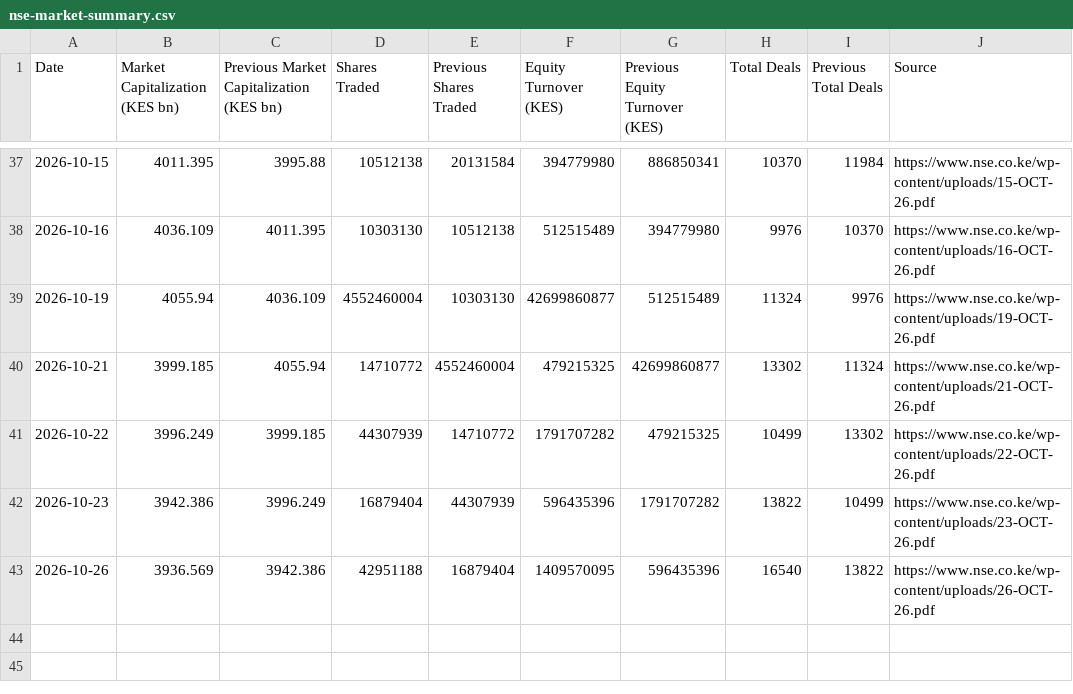
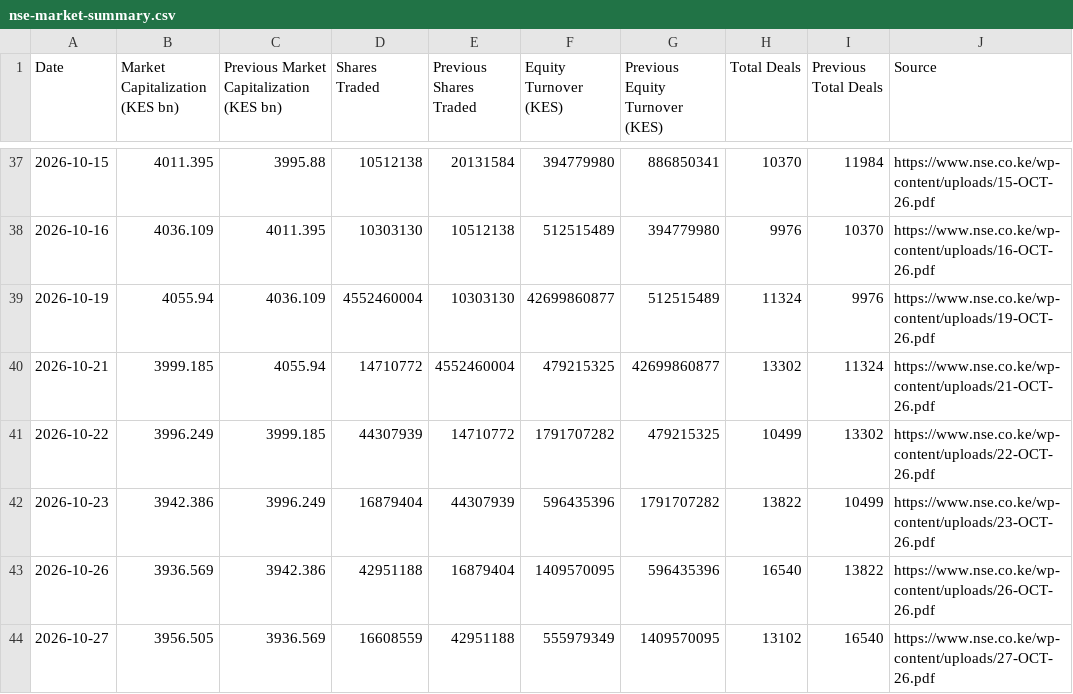
Before and after one commit to Coinimain/kenyanmmf, a CSV file: nse-market-summary.csv, drawn as a sheet; only a part is shown, gaps mark what is left out.

```diff
--- a/nse-market-summary.csv
+++ b/nse-market-summary.csv
@@ -43 +43,2 @@ Date,Market Capitalization (KES bn),Previous Market Capitalization (KES bn),Shar
 2026-10-26,3936.569,3942.386,42951188,16879404,1409570095,596435396,16540,13822,https://www.nse.co.ke/wp-content/uploads/26-OCT-26.pdf
+2026-10-27,3956.505,3936.569,16608559,42951188,555979349,1409570095,13102,16540,https://www.nse.co.ke/wp-content/uploads/27-OCT-26.pdf
```
Also changed, not shown: nse-market-indices.csv, 1 other file.
